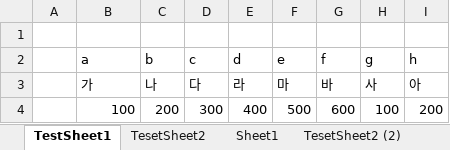
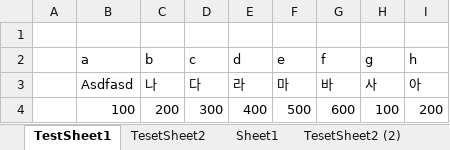
Before and after one commit to goglgo/openAutohotkeyxl, an Excel workbook: Ttt.xlsx, sheet TestSheet1, drawn as a sheet; values as stored, in another font and other column widths than the file's, no borders; the diff names each change by its address in the sheet, - before the commit and + after, or states it on an @@ line.

```diff
--- a/Ttt.xlsx (sheet TestSheet1)
+++ b/Ttt.xlsx (sheet TestSheet1)
-B3 (a): 가
+B3 (a): Asdfasd
```
Also changed, not shown: 2 other files.
